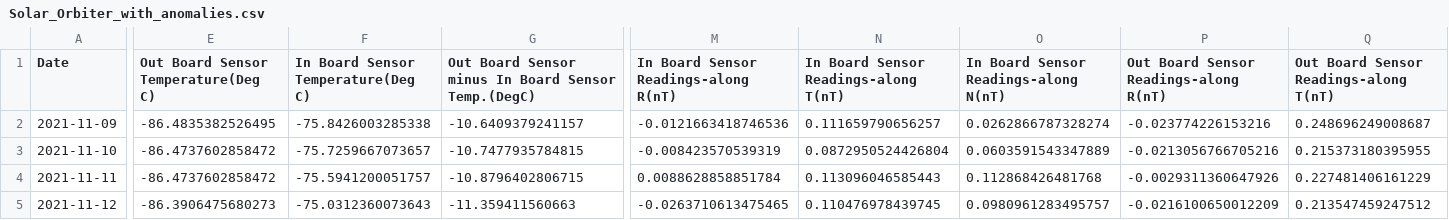
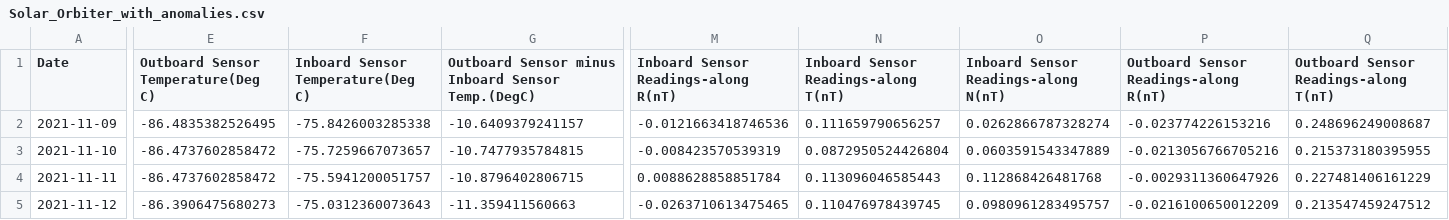
Before and after one commit to Rishie123/Instruments-Solar-Orbiter, a CSV file: src/Solar_Orbiter_with_anomalies.csv, drawn as a sheet; only a part is shown, gaps mark what is left out; the diff covers the shown part only; the diff names each change by its address in the sheet, - before the commit and + after, or states it on an @@ line.

Commit message:
Update Solar_Orbiter_with_anomalies.csv

```diff
--- a/src/Solar_Orbiter_with_anomalies.csv
+++ b/src/Solar_Orbiter_with_anomalies.csv
-E1: Out Board Sensor Temperature(Deg C)
+E1: Outboard Sensor Temperature(Deg C)
-F1: In Board Sensor Temperature(Deg C)
+F1: Inboard Sensor Temperature(Deg C)
-G1: Out Board Sensor minus In Board Sensor Temp.(DegC)
+G1: Outboard Sensor minus Inboard Sensor Temp.(DegC)
-M1: In Board Sensor Readings-along R(nT)
+M1: Inboard Sensor Readings-along R(nT)
-N1: In Board Sensor Readings-along T(nT)
+N1: Inboard Sensor Readings-along T(nT)
-O1: In Board Sensor Readings-along N(nT)
+O1: Inboard Sensor Readings-along N(nT)
-P1: Out Board Sensor Readings-along R(nT)
+P1: Outboard Sensor Readings-along R(nT)
-Q1: Out Board Sensor Readings-along T(nT)
+Q1: Outboard Sensor Readings-along T(nT)
```
Also changed, not shown: 1 edited cell elsewhere in this file.
